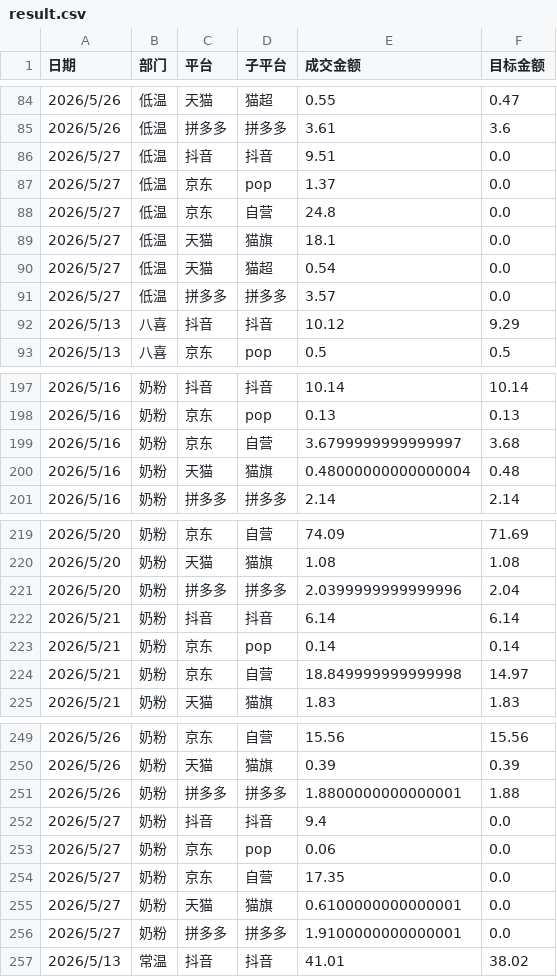
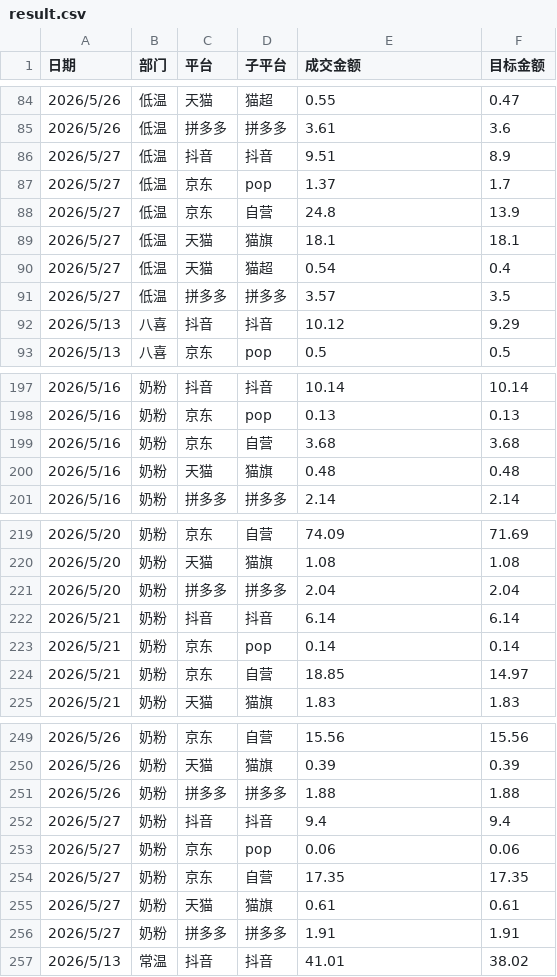
Before and after one commit to KenSong/Dashboard, a CSV file: result.csv, drawn as a sheet; only a part is shown, gaps mark what is left out; the diff covers the shown part only.

```diff
--- a/result.csv
+++ b/result.csv
@@ -85,8 +85,8 @@
 2026/5/26,低温,拼多多,拼多多,3.61,3.6
-2026/5/27,低温,抖音,抖音,9.51,0.0
-2026/5/27,低温,京东,pop,1.37,0.0
-2026/5/27,低温,京东,自营,24.8,0.0
-2026/5/27,低温,天猫,猫旗,18.1,0.0
-2026/5/27,低温,天猫,猫超,0.54,0.0
-2026/5/27,低温,拼多多,拼多多,3.57,0.0
+2026/5/27,低温,抖音,抖音,9.51,8.9
+2026/5/27,低温,京东,pop,1.37,1.7
+2026/5/27,低温,京东,自营,24.8,13.9
+2026/5/27,低温,天猫,猫旗,18.1,18.1
+2026/5/27,低温,天猫,猫超,0.54,0.4
+2026/5/27,低温,拼多多,拼多多,3.57,3.5
 2026/5/13,八喜,抖音,抖音,10.12,9.29
@@ -198,4 +198,4 @@
 2026/5/16,奶粉,京东,pop,0.13,0.13
-2026/5/16,奶粉,京东,自营,3.6799999999999997,3.68
-2026/5/16,奶粉,天猫,猫旗,0.48000000000000004,0.48
+2026/5/16,奶粉,京东,自营,3.68,3.68
+2026/5/16,奶粉,天猫,猫旗,0.48,0.48
 2026/5/16,奶粉,拼多多,拼多多,2.14,2.14
@@ -220,6 +220,6 @@
 2026/5/20,奶粉,天猫,猫旗,1.08,1.08
-2026/5/20,奶粉,拼多多,拼多多,2.0399999999999996,2.04
+2026/5/20,奶粉,拼多多,拼多多,2.04,2.04
 2026/5/21,奶粉,抖音,抖音,6.14,6.14
 2026/5/21,奶粉,京东,pop,0.14,0.14
-2026/5/21,奶粉,京东,自营,18.849999999999998,14.97
+2026/5/21,奶粉,京东,自营,18.85,14.97
 2026/5/21,奶粉,天猫,猫旗,1.83,1.83
@@ -250,8 +250,8 @@
 2026/5/26,奶粉,天猫,猫旗,0.39,0.39
-2026/5/26,奶粉,拼多多,拼多多,1.8800000000000001,1.88
-2026/5/27,奶粉,抖音,抖音,9.4,0.0
-2026/5/27,奶粉,京东,pop,0.06,0.0
-2026/5/27,奶粉,京东,自营,17.35,0.0
-2026/5/27,奶粉,天猫,猫旗,0.6100000000000001,0.0
-2026/5/27,奶粉,拼多多,拼多多,1.9100000000000001,0.0
+2026/5/26,奶粉,拼多多,拼多多,1.88,1.88
+2026/5/27,奶粉,抖音,抖音,9.4,9.4
+2026/5/27,奶粉,京东,pop,0.06,0.06
+2026/5/27,奶粉,京东,自营,17.35,17.35
+2026/5/27,奶粉,天猫,猫旗,0.61,0.61
+2026/5/27,奶粉,拼多多,拼多多,1.91,1.91
 2026/5/13,常温,抖音,抖音,41.01,38.02
```
Also changed, not shown: 23 added rows and 4 edited cells elsewhere in this file.
